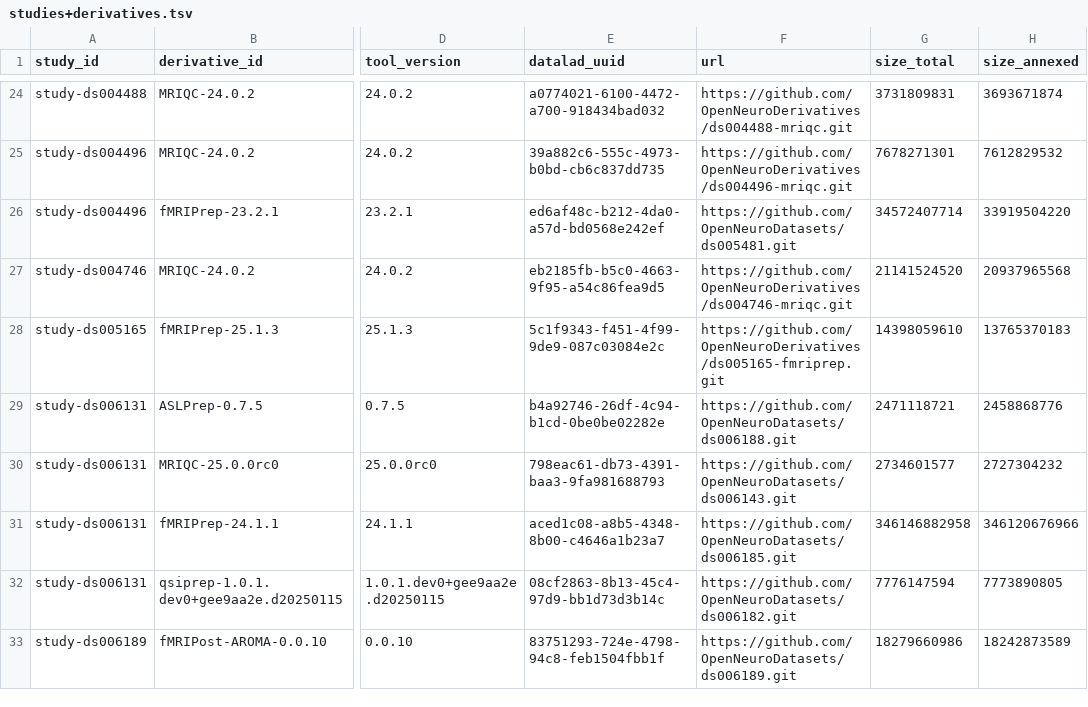
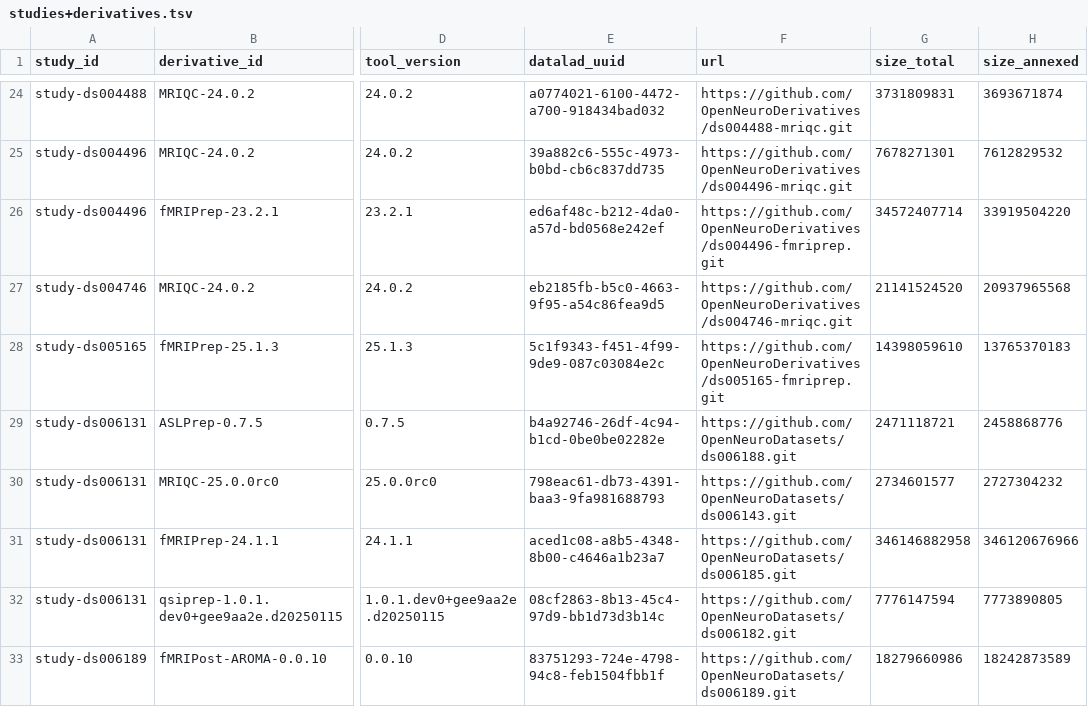
Before and after one commit to OpenNeuroStudies/OpenNeuroStudies, a TSV file: studies+derivatives.tsv, drawn as a sheet; only a part is shown, gaps mark what is left out; the diff names each change by its address in the sheet, - before the commit and + after, or states it on an @@ line.

```diff
--- a/studies+derivatives.tsv
+++ b/studies+derivatives.tsv
-F26 (url): https://github.com/OpenNeuroDatasets/ds005481.git
+F26 (url): https://github.com/OpenNeuroDerivatives/ds004496-fmriprep.git
```
Also changed, not shown: studies.tsv.
